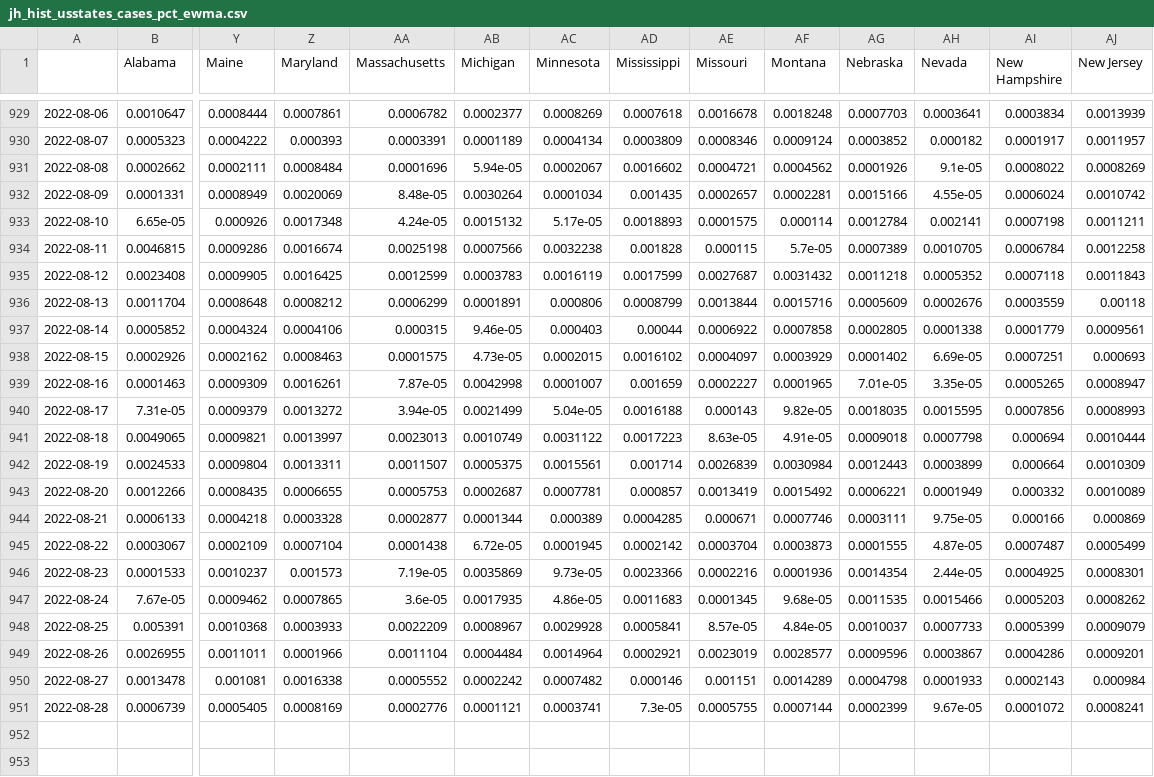
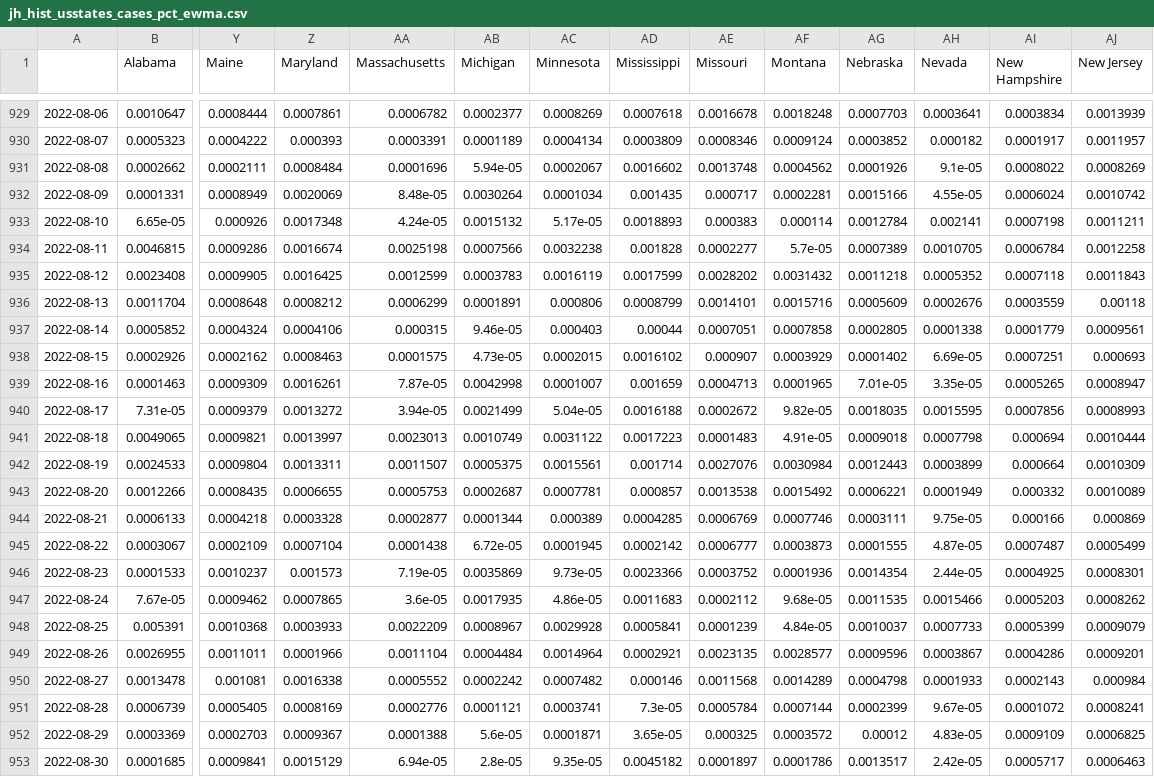
Before and after one commit to BrianLDev/Covid19_Analytics, a CSV file: Datasets/JH/jh_hist_usstates_cases_pct_ewma.csv, drawn as a sheet; only a part is shown, gaps mark what is left out; rows hold the shown columns only; the diff names each change by its address in the sheet, - before the commit and + after, or states it on an @@ line.

```diff
--- a/Datasets/JH/jh_hist_usstates_cases_pct_ewma.csv
+++ b/Datasets/JH/jh_hist_usstates_cases_pct_ewma.csv
-AE931 (Missouri): 0.0004721
+AE931 (Missouri): 0.0013748
-AE932 (Missouri): 0.0002657
+AE932 (Missouri): 0.000717
-AE933 (Missouri): 0.0001575
+AE933 (Missouri): 0.000383
-AE934 (Missouri): 0.000115
+AE934 (Missouri): 0.0002277
-AE935 (Missouri): 0.0027687
+AE935 (Missouri): 0.0028202
-AE936 (Missouri): 0.0013844
+AE936 (Missouri): 0.0014101
-AE937 (Missouri): 0.0006922
+AE937 (Missouri): 0.0007051
-AE938 (Missouri): 0.0004097
+AE938 (Missouri): 0.000907
-AE939 (Missouri): 0.0002227
+AE939 (Missouri): 0.0004713
-AE940 (Missouri): 0.000143
+AE940 (Missouri): 0.0002672
-AE941 (Missouri): 8.63e-05
+AE941 (Missouri): 0.0001483
-AE942 (Missouri): 0.0026839
+AE942 (Missouri): 0.0027076
-AE943 (Missouri): 0.0013419
+AE943 (Missouri): 0.0013538
-AE944 (Missouri): 0.000671
+AE944 (Missouri): 0.0006769
-AE945 (Missouri): 0.0003704
+AE945 (Missouri): 0.0006777
-AE946 (Missouri): 0.0002216
+AE946 (Missouri): 0.0003752
-AE947 (Missouri): 0.0001345
+AE947 (Missouri): 0.0002112
-AE948 (Missouri): 8.57e-05
+AE948 (Missouri): 0.0001239
-AE949 (Missouri): 0.0023019
+AE949 (Missouri): 0.0023135
-AE950 (Missouri): 0.001151
+AE950 (Missouri): 0.0011568
-AE951 (Missouri): 0.0005755
+AE951 (Missouri): 0.0005784
+row 952: 2022-08-29 | 0.0003369 | 0.0002703 | 0.0009367 | 0.0001388 | 5.6e-05 | 0.0001871 | 3.65e-05 | 0.000325 | 0.0003572 | 0.00012 | 4.83e-05 | 0.0009109 | 0.0006825
+row 953: 2022-08-30 | 0.0001685 | 0.0009841 | 0.0015129 | 6.94e-05 | 2.8e-05 | 9.35e-05 | 0.0045182 | 0.0001897 | 0.0001786 | 0.0013517 | 2.42e-05 | 0.0005717 | 0.0006463
```
Also changed, not shown: Datasets/JH/jh_hist_countries_deaths.csv, Datasets/JH/jh_hist_countries_recovered.csv, 19 other files.
